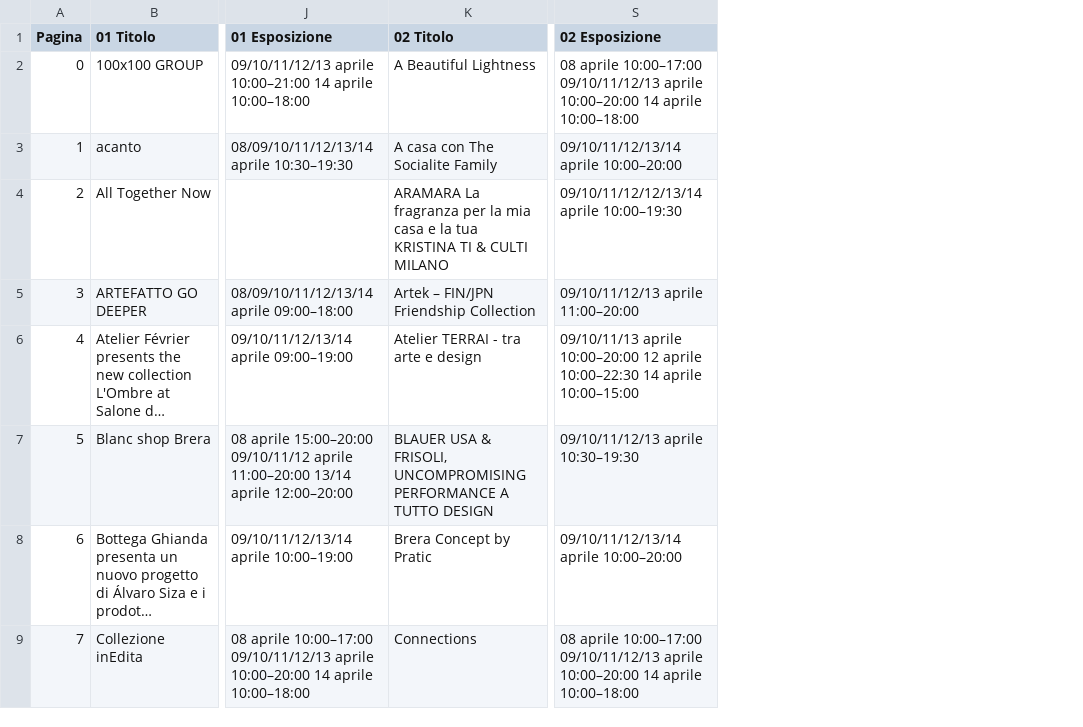
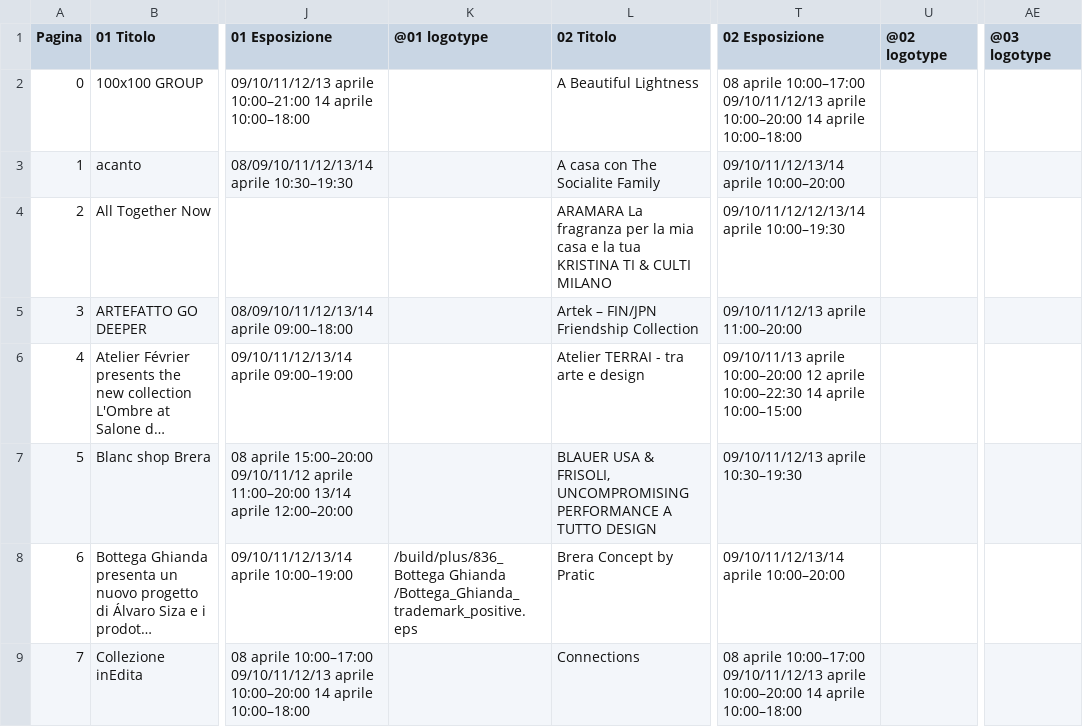
Before and after one commit to federico-santarini/Automazione-Brera, a CSV file: project_folder/test_base_tree.csv, drawn as a sheet; only a part is shown, gaps mark what is left out; long unchanged cells end in …; the diff names each change by its address in the sheet, - before the commit and + after, or states it on an @@ line.

```diff
--- a/project_folder/test_base_tree.csv
+++ b/project_folder/test_base_tree.csv
+column K (@01 logotype), row 8: /build/plus/836_Bottega Ghianda /Bottega_Ghianda_trademark_positive.eps
+column U (@02 logotype), empty
+column AE (@03 logotype), empty
```
Also changed, not shown: 24 other files.
